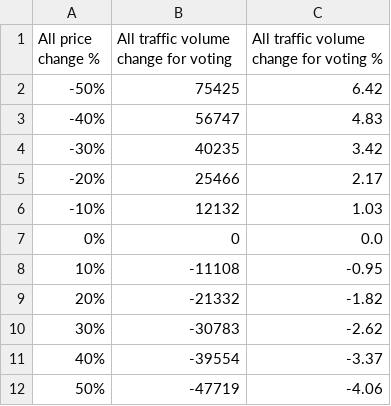
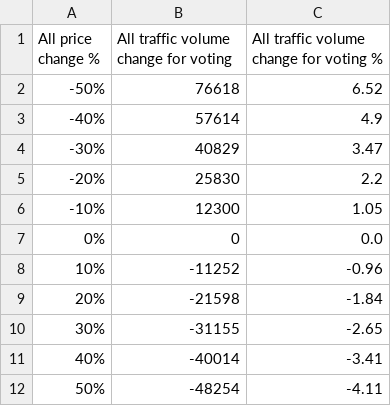
Before and after one commit to errard70101/SSQ_Election, a CSV file: counterfactual_total_price_change.csv, drawn as a sheet.

Commit message:
counterfactual_no_HSR.py update
Add few lines to calculate an anlysis by regions.

```diff
--- a/counterfactual_total_price_change.csv
+++ b/counterfactual_total_price_change.csv
@@ -1,12 +1,12 @@
 All price change %,All traffic volume change for voting,All traffic volume change for voting %
--50%,75425,6.42
--40%,56747,4.83
--30%,40235,3.42
--20%,25466,2.17
--10%,12132,1.03
+-50%,76618,6.52
+-40%,57614,4.9
+-30%,40829,3.47
+-20%,25830,2.2
+-10%,12300,1.05
 0%,0,0.0
-10%,-11108,-0.95
-20%,-21332,-1.82
-30%,-30783,-2.62
-40%,-39554,-3.37
-50%,-47719,-4.06
+10%,-11252,-0.96
+20%,-21598,-1.84
+30%,-31155,-2.65
+40%,-40014,-3.41
+50%,-48254,-4.11
```
Also changed, not shown: 1 other file.
